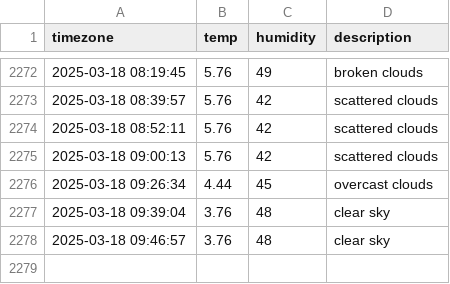
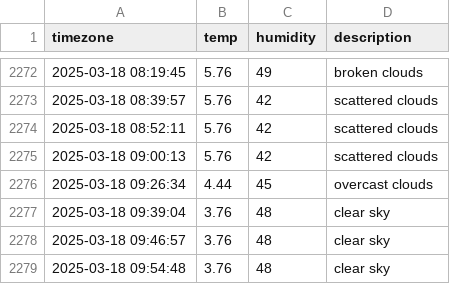
Before and after one commit to sondawon1216/seoul_weather, a CSV file: seoul_weather.csv, drawn as a sheet; only a part is shown, gaps mark what is left out; the diff names each change by its address in the sheet, - before the commit and + after, or states it on an @@ line.

```diff
--- a/seoul_weather.csv
+++ b/seoul_weather.csv
+row 2279: 2025-03-18 09:54:48 | 3.76 | 48 | clear sky
```
